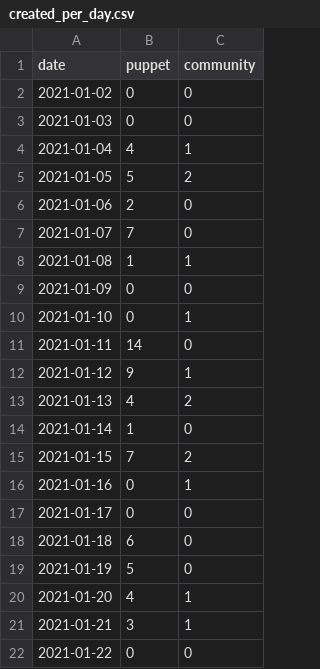
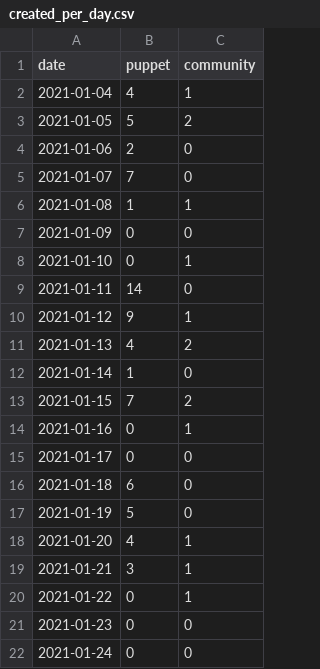
Before and after one commit to terrorizer1980/community_management, a CSV file: docs/created_per_day.csv, drawn as a sheet.

```diff
--- a/docs/created_per_day.csv
+++ b/docs/created_per_day.csv
@@ -1,4 +1,2 @@
 date,puppet,community
-2021-01-02,0,0
-2021-01-03,0,0
 2021-01-04,4,1
@@ -21,2 +19,4 @@ date,puppet,community
 2021-01-21,3,1
-2021-01-22,0,0
+2021-01-22,0,1
+2021-01-23,0,0
+2021-01-24,0,0
```
Also changed, not shown: 24 other files.
